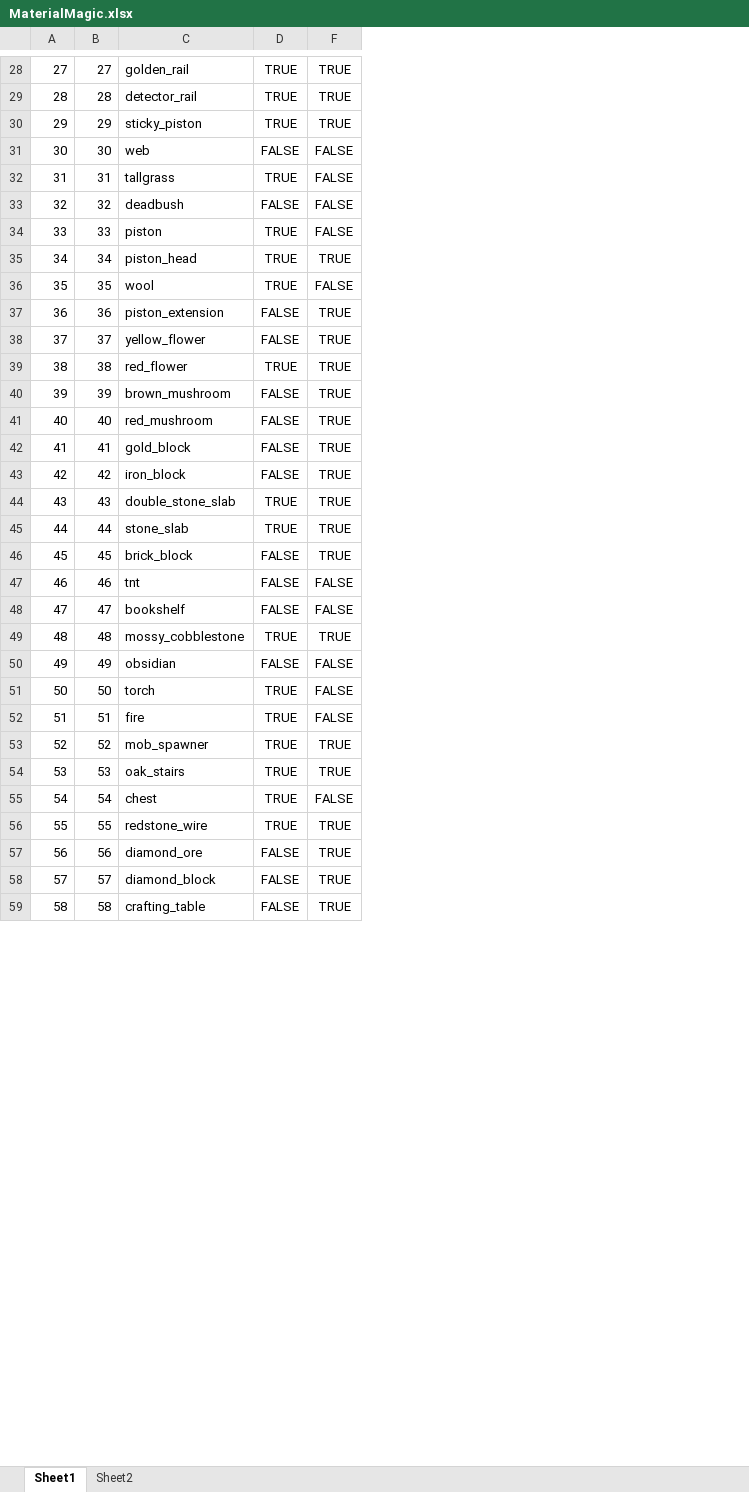
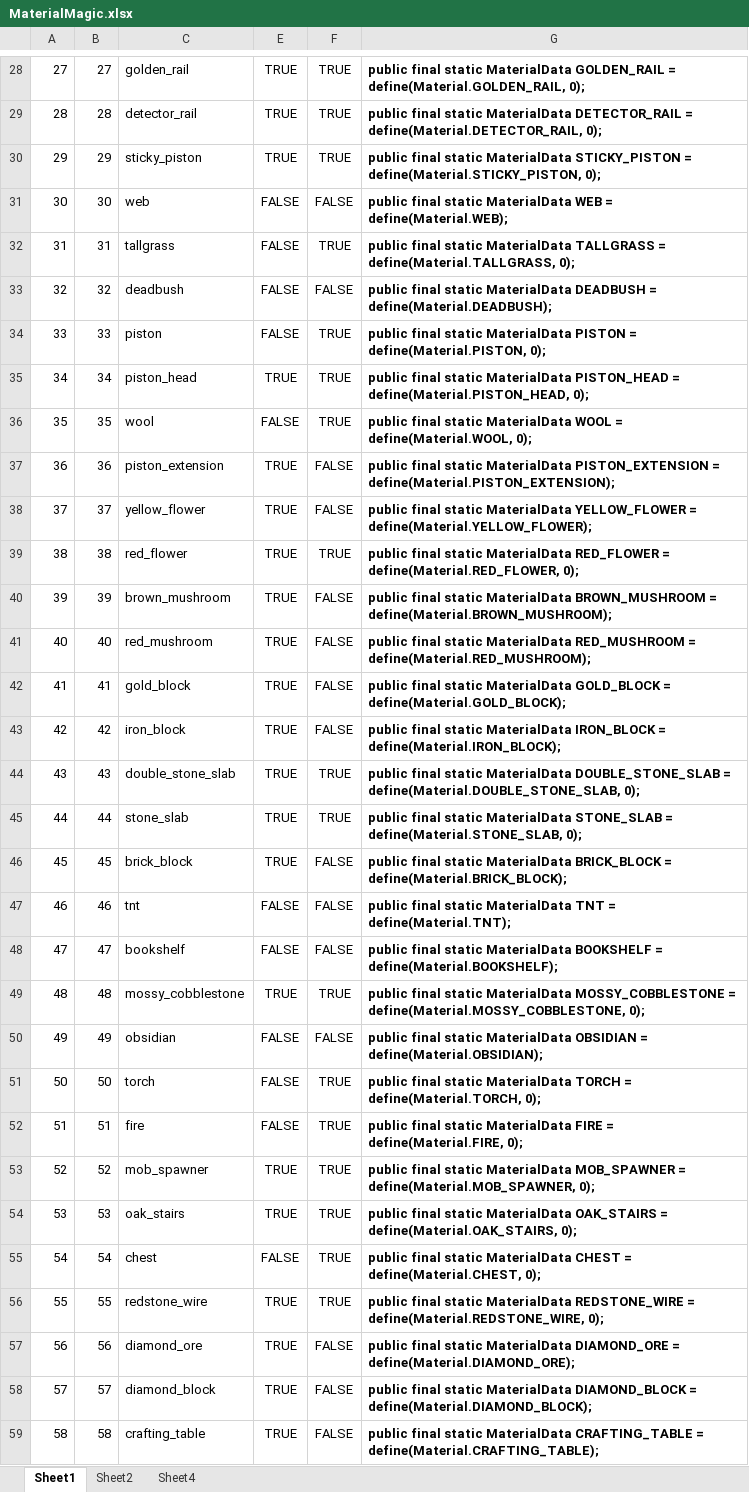
Before and after one commit to echurchill/CityWorld, an Excel workbook: notes/MaterialMagic.xlsx, sheet Sheet1, drawn as a sheet; only a part is shown, gaps mark what is left out; values as stored, in another font and other column widths than the file's, no borders; conditional formats not drawn; addresses are those after the commit; the diff covers the shown part only; the diff names each change by its address in the sheet, - before the commit and + after, or states it on an @@ line.

```diff
--- a/notes/MaterialMagic.xlsx (sheet Sheet1)
+++ b/notes/MaterialMagic.xlsx (sheet Sheet1)
+sheet tab: Sheet4
+column G, rows 28-59: public final static MaterialData GOLDEN_RAIL = define(Material.GOLDEN_RAIL, 0); | public final static MaterialData DETECTOR_RAIL = define(Material.DETECTOR_RAIL, 0); | public final static MaterialData STICKY_PISTON = define(Material.STICKY_PISTON, 0); | public final static MaterialData WEB = define(Material.WEB); | public final static MaterialData TALLGRASS = define(Material.TALLGRASS, 0); | public final static MaterialData DEADBUSH = define(Material.DEADBUSH); | public final static MaterialData PISTON = define(Material.PISTON, 0); | public final static MaterialData PISTON_HEAD = define(Material.PISTON_HEAD, 0); | public final static MaterialData WOOL = define(Material.WOOL, 0); | public final static MaterialData PISTON_EXTENSION = define(Material.PISTON_EXTENSION); | public final static MaterialData YELLOW_FLOWER = define(Material.YELLOW_FLOWER); | public final static MaterialData RED_FLOWER = define(Material.RED_FLOWER, 0); | public final static MaterialData BROWN_MUSHROOM = define(Material.BROWN_MUSHROOM); | public final static MaterialData RED_MUSHROOM = define(Material.RED_MUSHROOM); | public final static MaterialData GOLD_BLOCK = define(Material.GOLD_BLOCK); | public final static MaterialData IRON_BLOCK = define(Material.IRON_BLOCK); | public final static MaterialData DOUBLE_STONE_SLAB = define(Material.DOUBLE_STONE_SLAB, 0); | public final static MaterialData STONE_SLAB = define(Material.STONE_SLAB, 0); | public final static MaterialData BRICK_BLOCK = define(Material.BRICK_BLOCK); | public final static MaterialData TNT = define(Material.TNT); | public final static MaterialData BOOKSHELF = define(Material.BOOKSHELF); | public final static MaterialData MOSSY_COBBLESTONE = define(Material.MOSSY_COBBLESTONE, 0); | public final static MaterialData OBSIDIAN = define(Material.OBSIDIAN); | public final static MaterialData TORCH = define(Material.TORCH, 0); | public final static MaterialData FIRE = define(Material.FIRE, 0); | public final static MaterialData MOB_SPAWNER = define(Material.MOB_SPAWNER, 0); | public final static MaterialData OAK_STAIRS = define(Material.OAK_STAIRS, 0); | public final static MaterialData CHEST = define(Material.CHEST, 0); | public final static MaterialData REDSTONE_WIRE = define(Material.REDSTONE_WIRE, 0); | public final static MaterialData DIAMOND_ORE = define(Material.DIAMOND_ORE); | public final static MaterialData DIAMOND_BLOCK = define(Material.DIAMOND_BLOCK); | public final static MaterialData CRAFTING_TABLE = define(Material.CRAFTING_TABLE);
-E32: TRUE
+E32: FALSE
-F32: FALSE
+F32: TRUE
-E34: TRUE
+E34: FALSE
-F34: FALSE
+F34: TRUE
-E36: TRUE
+E36: FALSE
-F36: FALSE
+F36: TRUE
-E37:E38: FALSE
+E37:E38: TRUE
-F37:F38: TRUE
+F37:F38: FALSE
-E40:E43: FALSE
+E40:E43: TRUE
-F40:F43: TRUE
+F40:F43: FALSE
-E46: FALSE
+E46: TRUE
-F46: TRUE
+F46: FALSE
-E51:E52: TRUE
+E51:E52: FALSE
-F51:F52: FALSE
+F51:F52: TRUE
-E55: TRUE
+E55: FALSE
-F55: FALSE
+F55: TRUE
-E57:E59: FALSE
+E57:E59: TRUE
-F57:F59: TRUE
+F57:F59: FALSE
```
Also changed, not shown: 181 edited cells elsewhere in this sheet, formulas that keep their value, 4 other files.
